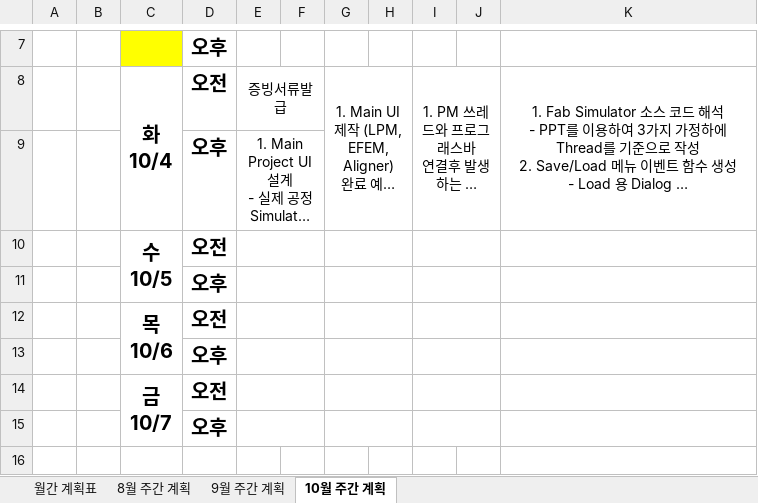
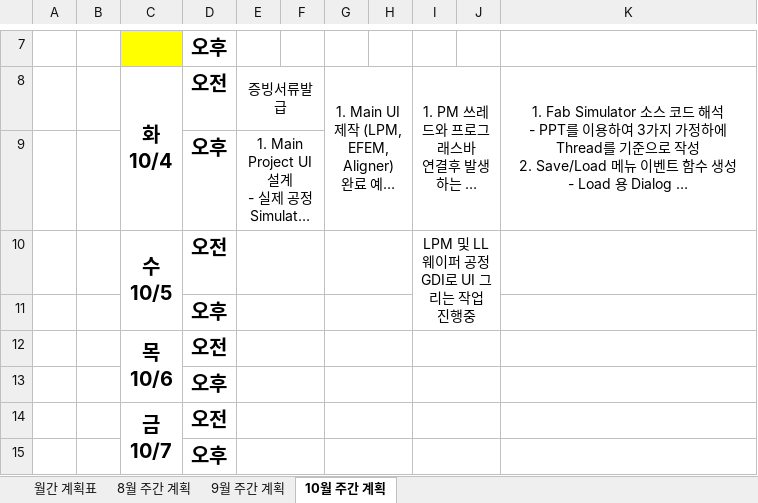
Before and after one commit to SaintSeong/JusungProject, an Excel workbook: A조 주간보고.xlsx, sheet 10월 주간 계획, drawn as a sheet; only a part is shown, gaps mark what is left out; the shorter side is filled out with more unchanged rows; long unchanged cells end in …; values as stored, in another font and other column widths than the file's, no borders; ↵ is a line break in a cell; the diff names each change by its address in the sheet, - before the commit and + after, or states it on an @@ line.

Commit message:
헤헿

```diff
--- a/A조 주간보고.xlsx (sheet 10월 주간 계획)
+++ b/A조 주간보고.xlsx (sheet 10월 주간 계획)
-I10: (empty)
+I10: LPM 및 LL 웨이퍼 공정 ↵ GDI로 UI 그리는 작업 진행중
-I10:J10 merged
+I10:J11 merged
-I11:J11 merged
```
